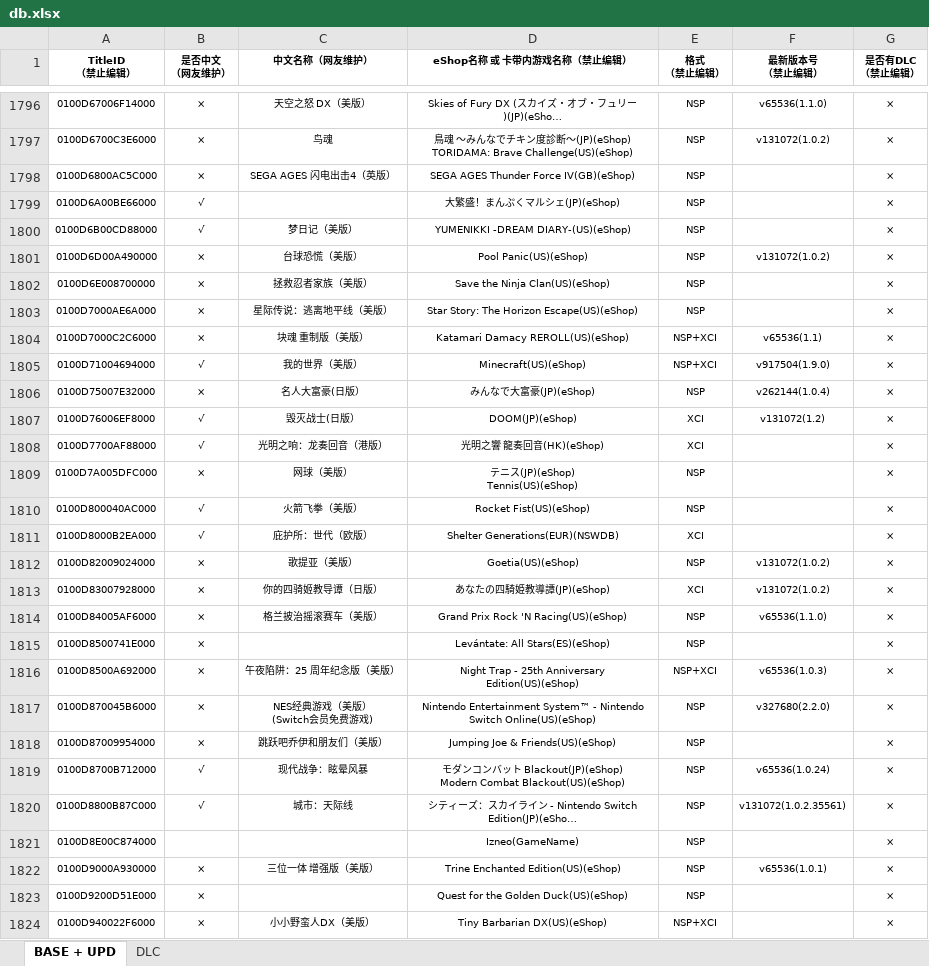
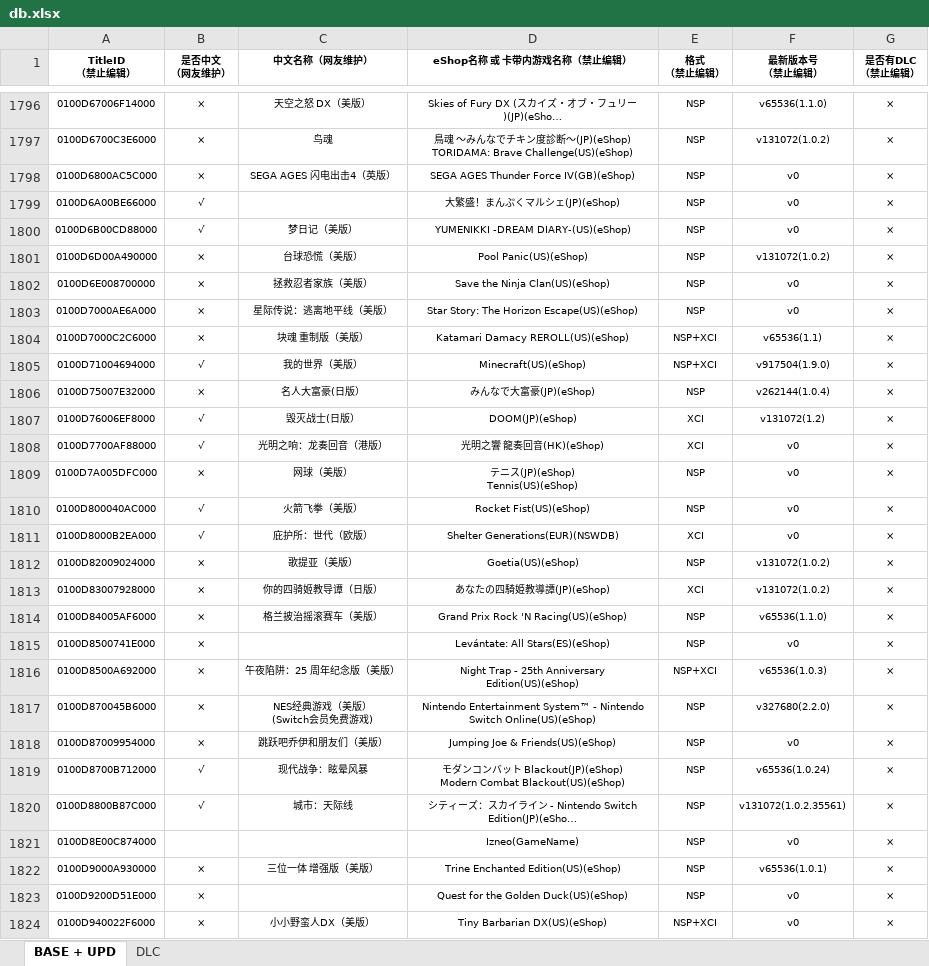
Before and after one commit to hy9902/ns, an Excel workbook: db.xlsx, sheet BASE + UPD, drawn as a sheet; only a part is shown, gaps mark what is left out; long unchanged cells end in …; values as stored, in another font and other column widths than the file's, no borders; the diff covers the shown part only; the diff names each change by its address in the sheet, - before the commit and + after, or states it on an @@ line.

```diff
--- a/db.xlsx (sheet BASE + UPD)
+++ b/db.xlsx (sheet BASE + UPD)
-F1798:F1800 (最新版本号 （禁止编辑）): (empty)
+F1798:F1800 (最新版本号 （禁止编辑）): v0
-F1802:F1803 (最新版本号 （禁止编辑）): (empty)
+F1802:F1803 (最新版本号 （禁止编辑）): v0
-F1808:F1811 (最新版本号 （禁止编辑）): (empty)
+F1808:F1811 (最新版本号 （禁止编辑）): v0
-F1815 (最新版本号 （禁止编辑）): (empty)
+F1815 (最新版本号 （禁止编辑）): v0
-F1818 (最新版本号 （禁止编辑）): (empty)
+F1818 (最新版本号 （禁止编辑）): v0
-F1821 (最新版本号 （禁止编辑）): (empty)
+F1821 (最新版本号 （禁止编辑）): v0
-F1823:F1824 (最新版本号 （禁止编辑）): (empty)
+F1823:F1824 (最新版本号 （禁止编辑）): v0
```
Also changed, not shown: 891 edited cells elsewhere in this sheet.
